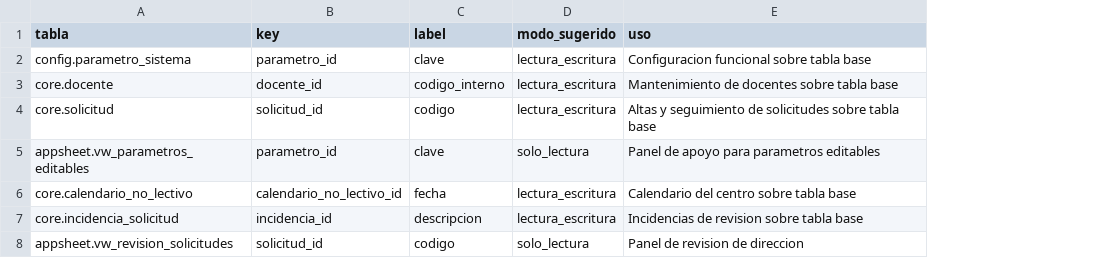
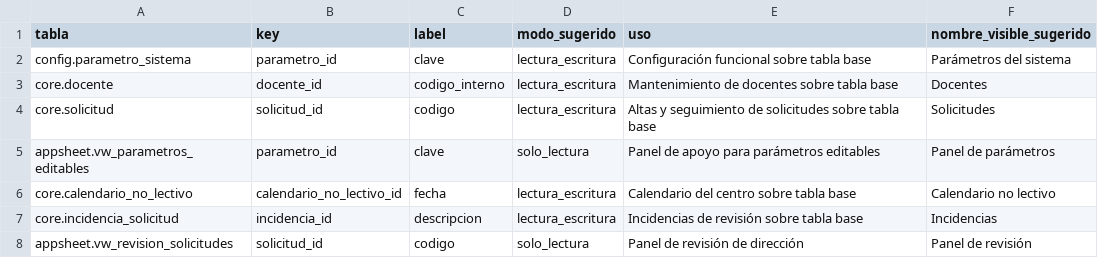
Before and after one commit to ttlaoc/gestion-permisos-p27, a CSV file: examples/appsheet/tablas_recomendadas.csv, drawn as a sheet; the diff names each change by its address in the sheet, - before the commit and + after, or states it on an @@ line.

```diff
--- a/examples/appsheet/tablas_recomendadas.csv
+++ b/examples/appsheet/tablas_recomendadas.csv
+column F (nombre_visible_sugerido), rows 2-8: Parámetros del sistema | Docentes | Solicitudes | Panel de parámetros | Calendario no lectivo | Incidencias | Panel de revisión
-E2 (uso): Configuracion funcional sobre tabla base
+E2 (uso): Configuración funcional sobre tabla base
-E5 (uso): Panel de apoyo para parametros editables
+E5 (uso): Panel de apoyo para parámetros editables
-E7 (uso): Incidencias de revision sobre tabla base
+E7 (uso): Incidencias de revisión sobre tabla base
-E8 (uso): Panel de revision de direccion
+E8 (uso): Panel de revisión de dirección
```
Also changed, not shown: examples/appsheet/columnas_solicitudes.csv, 18 other files.
